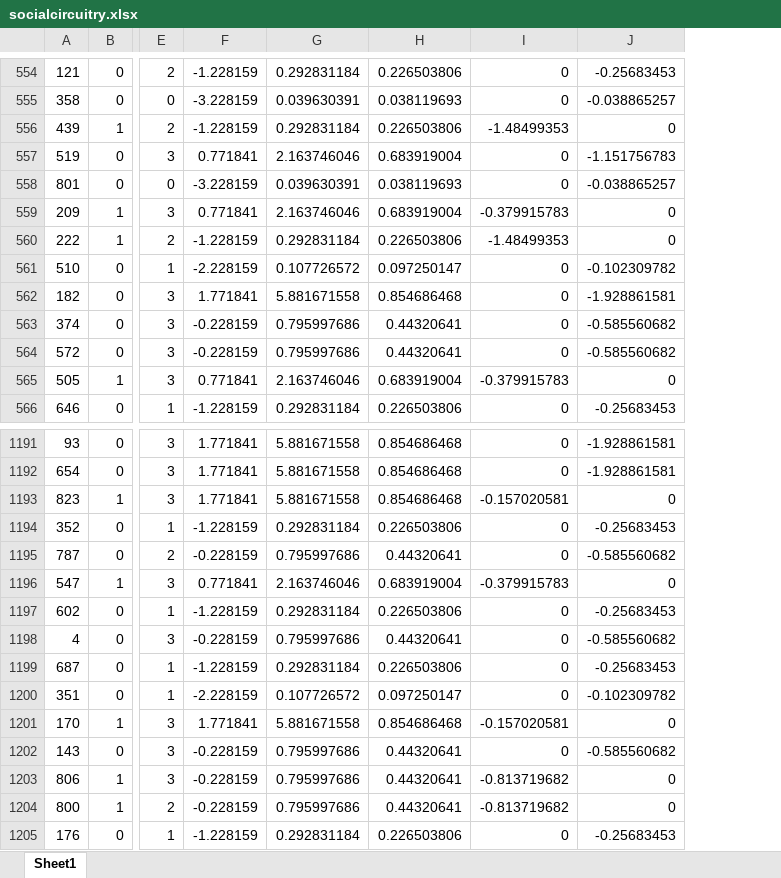
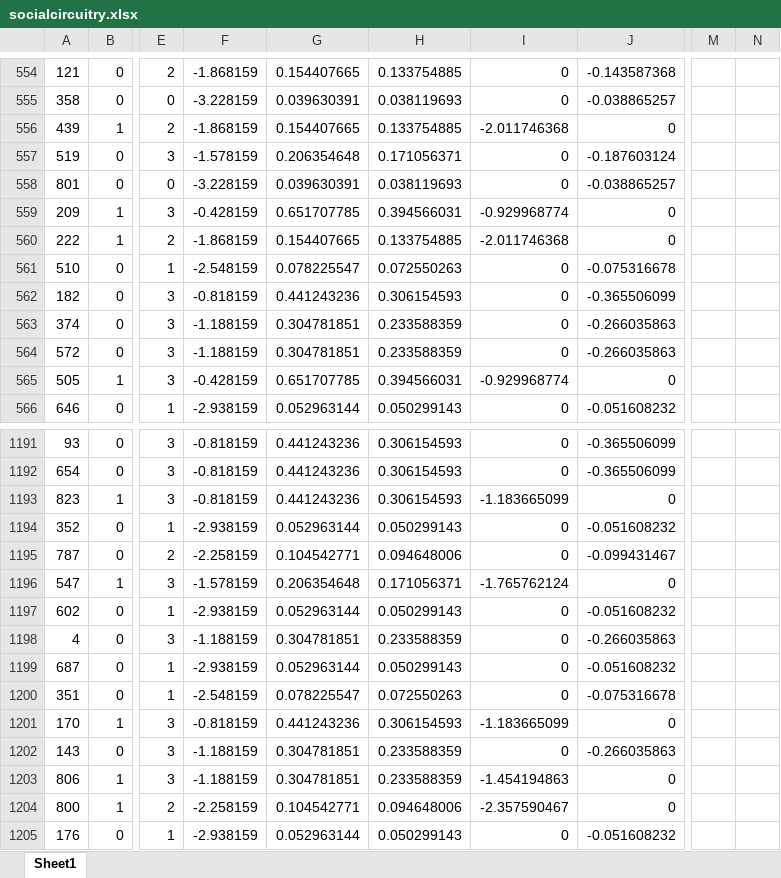
Before and after one commit to charlieeatonphd/Graduate-Statistics-and-Data-Science-for-Sociology, an Excel workbook: week10/socialcircuitry.xlsx, sheet Sheet1, drawn as a sheet; only a part is shown, gaps mark what is left out; values as stored, in another font and other column widths than the file's, no borders; charts and pictures not drawn; removed rows and columns are numbered as before the commit, all else as after; the diff covers the shown part only; the diff names each change by its address in the sheet, - before the commit and + after, or states it on an @@ line.

```diff
--- a/week10/socialcircuitry.xlsx (sheet Sheet1)
+++ b/week10/socialcircuitry.xlsx (sheet Sheet1)
-column F, rows 554-566: -1.228159 | -3.228159 | -1.228159 | 0.771841 | -3.228159 | 0.771841 | -1.228159 | -2.228159 | 1.771841 | -0.228159 | -0.228159 | 0.771841 | -1.228159; rows 1191-1205: 1.771841 | 1.771841 | 1.771841 | -1.228159 | -0.228159 | 0.771841 | -1.228159 | -0.228159 | -1.228159 | -2.228159 | 1.771841 | -0.228159 | -0.228159 | -0.228159 | -1.228159
-column G, rows 554-566: 0.292831184 | 0.039630391 | 0.292831184 | 2.163746046 | 0.039630391 | 2.163746046 | 0.292831184 | 0.107726572 | 5.881671558 | 0.795997686 | 0.795997686 | 2.163746046 | 0.292831184; rows 1191-1205: 5.881671558 | 5.881671558 | 5.881671558 | 0.292831184 | 0.795997686 | 2.163746046 | 0.292831184 | 0.795997686 | 0.292831184 | 0.107726572 | 5.881671558 | 0.795997686 | 0.795997686 | 0.795997686 | 0.292831184
-column H, rows 554-566: 0.226503806 | 0.038119693 | 0.226503806 | 0.683919004 | 0.038119693 | 0.683919004 | 0.226503806 | 0.097250147 | 0.854686468 | 0.44320641 | 0.44320641 | 0.683919004 | 0.226503806; rows 1191-1205: 0.854686468 | 0.854686468 | 0.854686468 | 0.226503806 | 0.44320641 | 0.683919004 | 0.226503806 | 0.44320641 | 0.226503806 | 0.097250147 | 0.854686468 | 0.44320641 | 0.44320641 | 0.44320641 | 0.226503806
+column F, rows 554-566: -1.868159 | -3.228159 | -1.868159 | -1.578159 | -3.228159 | -0.428159 | -1.868159 | -2.548159 | -0.818159 | -1.188159 | -1.188159 | -0.428159 | -2.938159; rows 1191-1205: -0.818159 | -0.818159 | -0.818159 | -2.938159 | -2.258159 | -1.578159 | -2.938159 | -1.188159 | -2.938159 | -2.548159 | -0.818159 | -1.188159 | -1.188159 | -2.258159 | -2.938159
+column G, rows 554-566: 0.154407665 | 0.039630391 | 0.154407665 | 0.206354648 | 0.039630391 | 0.651707785 | 0.154407665 | 0.078225547 | 0.441243236 | 0.304781851 | 0.304781851 | 0.651707785 | 0.052963144; rows 1191-1205: 0.441243236 | 0.441243236 | 0.441243236 | 0.052963144 | 0.104542771 | 0.206354648 | 0.052963144 | 0.304781851 | 0.052963144 | 0.078225547 | 0.441243236 | 0.304781851 | 0.304781851 | 0.104542771 | 0.052963144
+column H, rows 554-566: 0.133754885 | 0.038119693 | 0.133754885 | 0.171056371 | 0.038119693 | 0.394566031 | 0.133754885 | 0.072550263 | 0.306154593 | 0.233588359 | 0.233588359 | 0.394566031 | 0.050299143; rows 1191-1205: 0.306154593 | 0.306154593 | 0.306154593 | 0.050299143 | 0.094648006 | 0.171056371 | 0.050299143 | 0.233588359 | 0.050299143 | 0.072550263 | 0.306154593 | 0.233588359 | 0.233588359 | 0.094648006 | 0.050299143
-column J, rows 554-566: -0.25683453 | -0.038865257 | 0 | -1.151756783 | -0.038865257 | 0 | 0 | -0.102309782 | -1.928861581 | -0.585560682 | -0.585560682 | 0 | -0.25683453; rows 1191-1205: -1.928861581 | -1.928861581 | 0 | -0.25683453 | -0.585560682 | 0 | -0.25683453 | -0.585560682 | -0.25683453 | -0.102309782 | 0 | -0.585560682 | 0 | 0 | -0.25683453
+column J, rows 554-566: -0.143587368 | -0.038865257 | 0 | -0.187603124 | -0.038865257 | 0 | 0 | -0.075316678 | -0.365506099 | -0.266035863 | -0.266035863 | 0 | -0.051608232; rows 1191-1205: -0.365506099 | -0.365506099 | 0 | -0.051608232 | -0.099431467 | 0 | -0.051608232 | -0.266035863 | -0.051608232 | -0.075316678 | 0 | -0.266035863 | 0 | 0 | -0.051608232
+column M, empty
+column N, empty
-I556: -1.48499353
+I556: -2.011746368
-I559: -0.379915783
+I559: -0.929968774
-I560: -1.48499353
+I560: -2.011746368
-I565: -0.379915783
+I565: -0.929968774
-I1193: -0.157020581
+I1193: -1.183665099
-I1196: -0.379915783
+I1196: -1.765762124
-I1201: -0.157020581
+I1201: -1.183665099
-I1203: -0.813719682
+I1203: -1.454194863
-I1204: -0.813719682
+I1204: -2.357590467
```
Also changed, not shown: 157 edited cells elsewhere in this sheet, charts or pictures, 1 other file.
